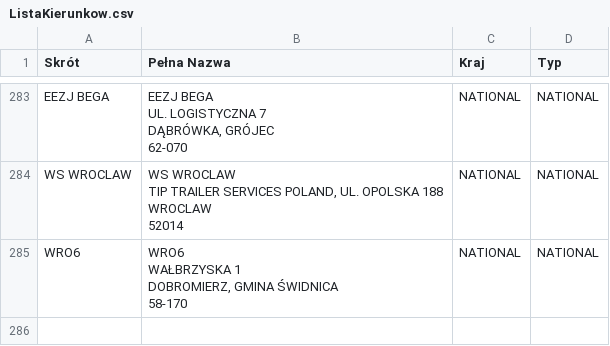
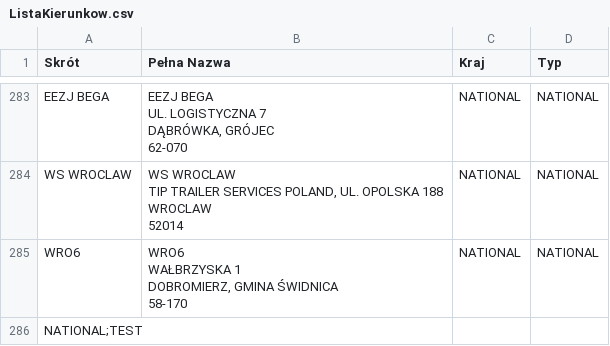
Before and after one commit to s-pro-v/kierunki, a CSV file: ListaKierunkow.csv, drawn as a sheet; only a part is shown, gaps mark what is left out; the diff names each change by its address in the sheet, - before the commit and + after, or states it on an @@ line.

Commit message:
Sync kierunek [TEST] to CSV

```diff
--- a/ListaKierunkow.csv
+++ b/ListaKierunkow.csv
+row 286: NATIONAL;TEST
```
